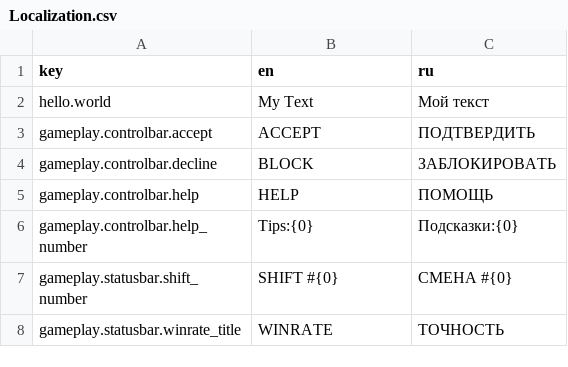
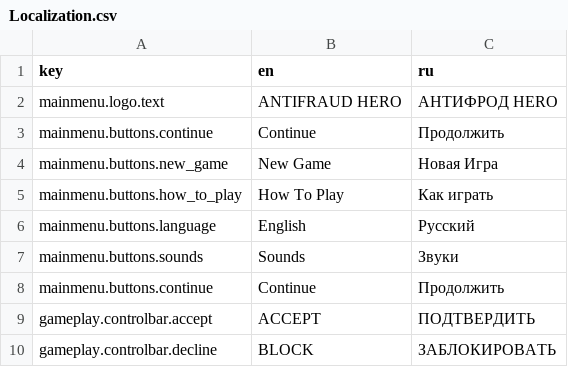
Before and after one commit to FomaMol/antifraud-hero, a CSV file: AntifraudProject/Assets/Resources/Localization.csv, drawn as a sheet; only a part is shown; the shorter side is filled out with more unchanged rows; removed rows and columns are numbered as before the commit, all else as after; the diff names each change by its address in the sheet, - before the commit and + after, or states it on an @@ line.

```diff
--- a/AntifraudProject/Assets/Resources/Localization.csv
+++ b/AntifraudProject/Assets/Resources/Localization.csv
-row 2: hello.world | My Text | Мой текст
+row 2: mainmenu.logo.text | ANTIFRAUD HERO | АНТИФРОД HERO
+row 3: mainmenu.buttons.continue | Continue | Продолжить
+row 4: mainmenu.buttons.new_game | New Game | Новая Игра
+row 5: mainmenu.buttons.how_to_play | How To Play | Как играть
+row 6: mainmenu.buttons.language | English | Русский
+row 7: mainmenu.buttons.sounds | Sounds | Звуки
+row 8: mainmenu.buttons.continue | Continue | Продолжить
```
Also changed, not shown: 43 other files.
